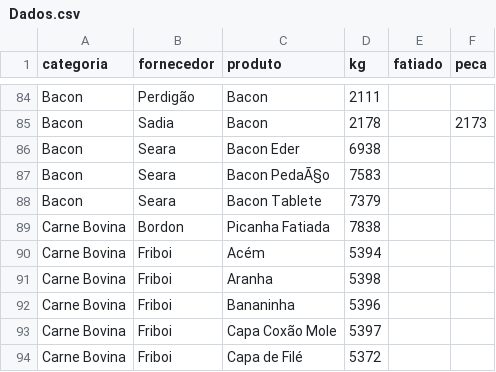
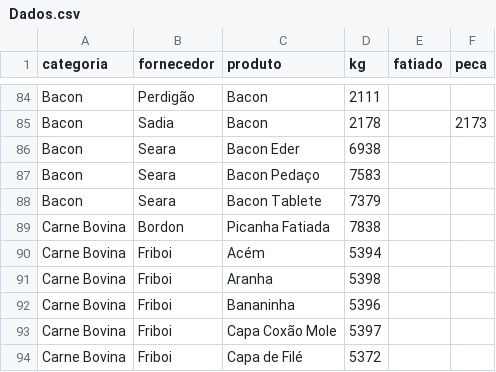
Before and after one commit to Pinps25/KG, a CSV file: Dados.csv, drawn as a sheet; only a part is shown, gaps mark what is left out.

Commit message:
Edita Bacon Pedaço (Seara)

```diff
--- a/Dados.csv
+++ b/Dados.csv
@@ -86,3 +86,3 @@ Bacon,Sadia,Bacon,2178,,2173
 Bacon,Seara,Bacon Eder,6938,,
-Bacon,Seara,Bacon PedaÃ§o,7583,,
+Bacon,Seara,Bacon Pedaço,7583,,
 Bacon,Seara,Bacon Tablete,7379,,
```
